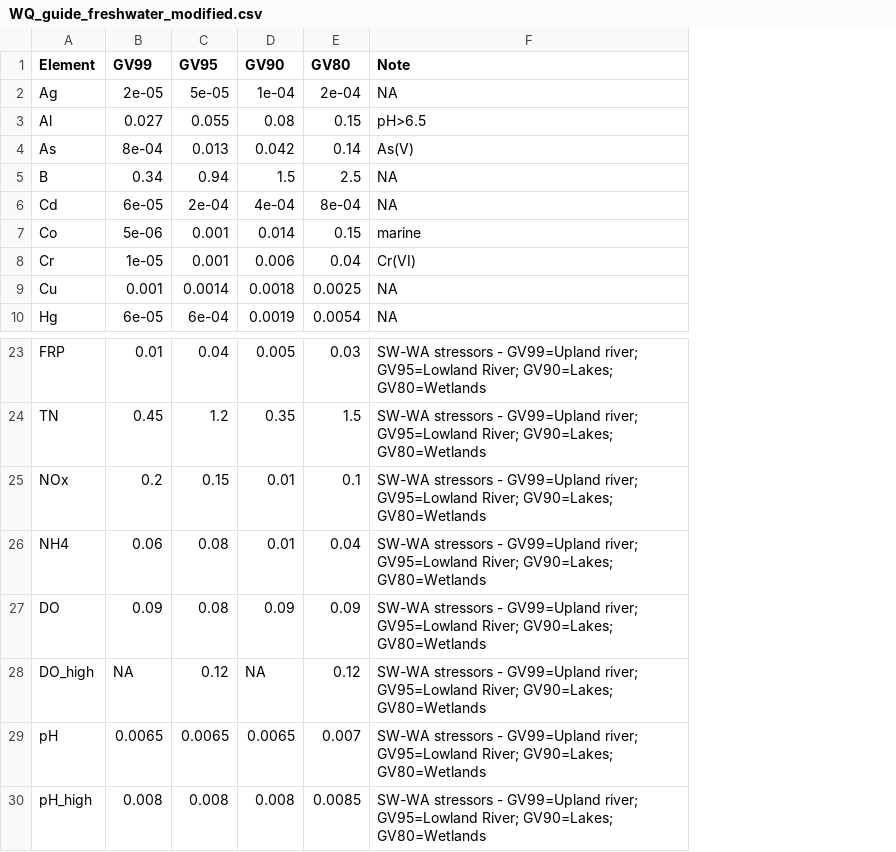
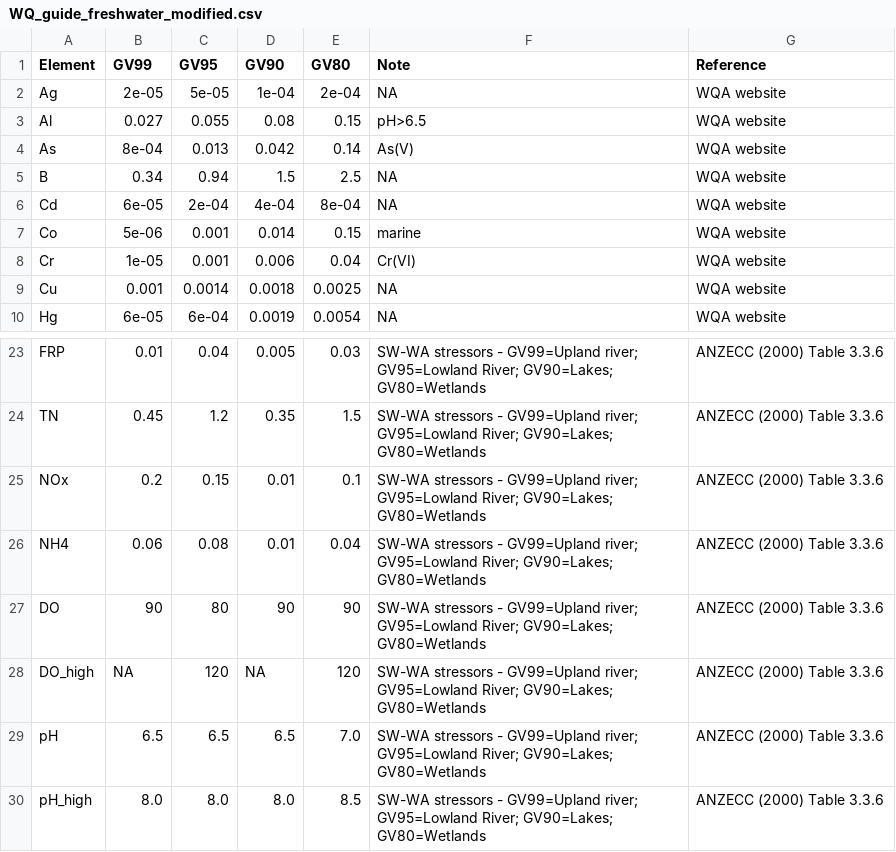
Before and after one commit to Ratey-AtUWA/Learn-R-web, a CSV file: docs/WQ_guide_freshwater_modified.csv, drawn as a sheet; only a part is shown, gaps mark what is left out; the diff names each change by its address in the sheet, - before the commit and + after, or states it on an @@ line.

```diff
--- a/docs/WQ_guide_freshwater_modified.csv
+++ b/docs/WQ_guide_freshwater_modified.csv
+column G (Reference), rows 2-10: all WQA website; rows 23-30: all ANZECC (2000) Table 3.3.6
-B27 (GV99): 0.09
+B27 (GV99): 90
-C27 (GV95): 0.08
+C27 (GV95): 80
-D27 (GV90): 0.09
+D27 (GV90): 90
-E27 (GV80): 0.09
+E27 (GV80): 90
-C28 (GV95): 0.12
+C28 (GV95): 120
-E28 (GV80): 0.12
+E28 (GV80): 120
-B29 (GV99): 0.0065
+B29 (GV99): 6.5
-C29 (GV95): 0.0065
+C29 (GV95): 6.5
-D29 (GV90): 0.0065
+D29 (GV90): 6.5
-E29 (GV80): 0.007
+E29 (GV80): 7.0
-B30 (GV99): 0.008
+B30 (GV99): 8.0
-C30 (GV95): 0.008
+C30 (GV95): 8.0
-D30 (GV90): 0.008
+D30 (GV90): 8.0
-E30 (GV80): 0.0085
+E30 (GV80): 8.5
```
Also changed, not shown: 1 other file.
